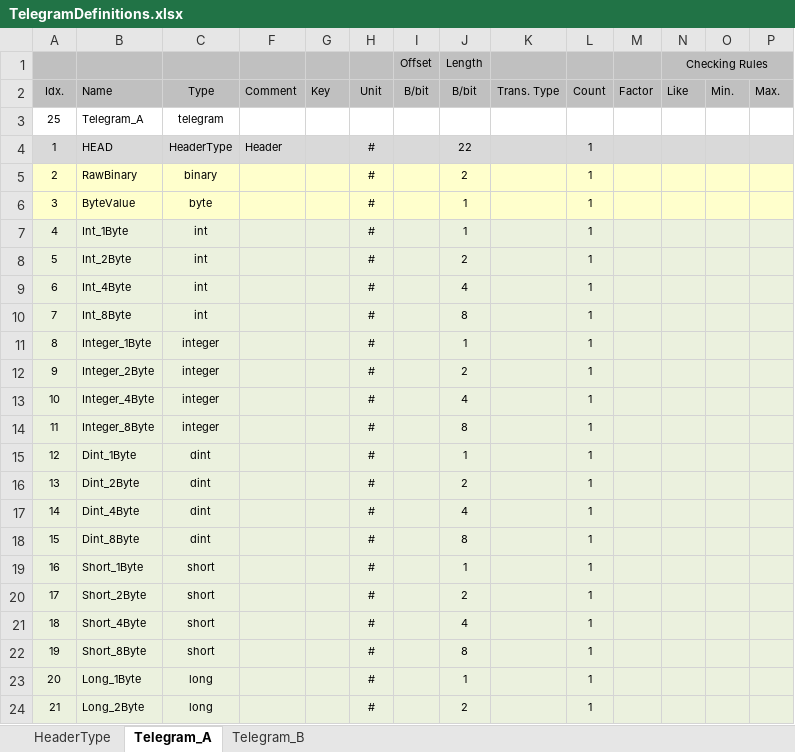
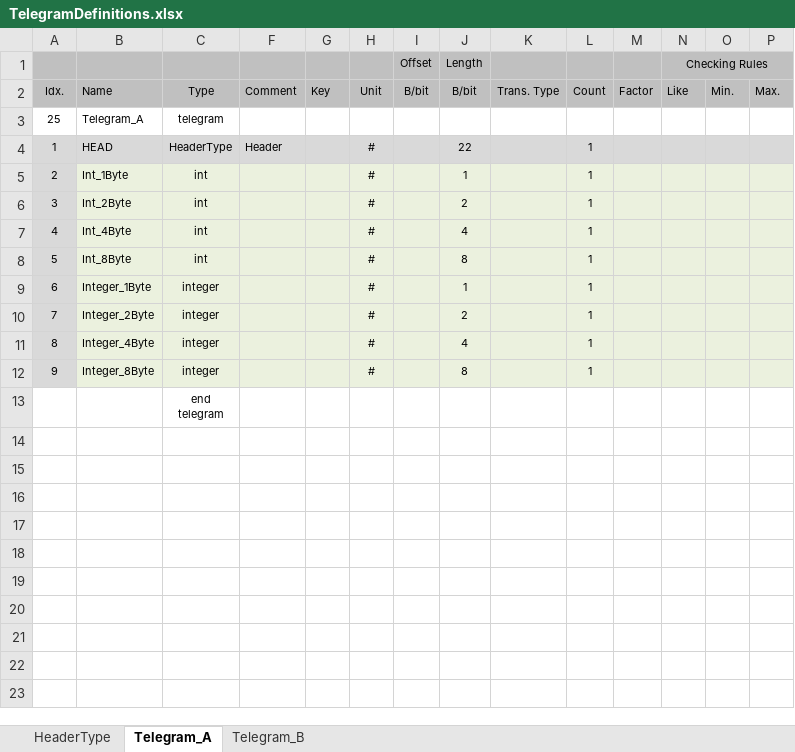
Before and after one commit to Macrix/procontel.sdk, an Excel workbook: samples/TelegramHandling/TelegramDefinitions/TelegramDefinitions.xlsx, sheet Telegram_A, drawn as a sheet; only a part is shown; the shorter side is filled out with more unchanged rows; values as stored, in another font and other column widths than the file's, no borders; the diff covers the shown part only; the diff names each change by its address in the sheet, - before the commit and + after, or states it on an @@ line.

Commit message:
Simplified telegram example, because of not supported raw binary type in binary serialization

```diff
--- a/samples/TelegramHandling/TelegramDefinitions/TelegramDefinitions.xlsx (sheet Telegram_A)
+++ b/samples/TelegramHandling/TelegramDefinitions/TelegramDefinitions.xlsx (sheet Telegram_A)
-A5:A6 fill: #FFFFCC
+A5:A6 fill: #D9D9D9
-B5 (Name): RawBinary
+B5 (Name): Int_1Byte
-C5 (Type): binary
+C5 (Type): int
-J5 (B/bit): 2
+J5 (B/bit): 1
-B6 (Name): ByteValue
+B6 (Name): Int_2Byte
-C6 (Type): byte
+C6 (Type): int
-J6 (B/bit): 1
+J6 (B/bit): 2
-B7 (Name): Int_1Byte
+B7 (Name): Int_4Byte
-J7 (B/bit): 1
+J7 (B/bit): 4
-B8 (Name): Int_2Byte
+B8 (Name): Int_8Byte
-J8 (B/bit): 2
+J8 (B/bit): 8
-B9 (Name): Int_4Byte
+B9 (Name): Integer_1Byte
-C9:C10 (Type): int
+C9:C10 (Type): integer
-J9 (B/bit): 4
+J9 (B/bit): 1
-B10 (Name): Int_8Byte
+B10 (Name): Integer_2Byte
-J10 (B/bit): 8
+J10 (B/bit): 2
-B11 (Name): Integer_1Byte
+B11 (Name): Integer_4Byte
-J11 (B/bit): 1
+J11 (B/bit): 4
-B12 (Name): Integer_2Byte
+B12 (Name): Integer_8Byte
-J12 (B/bit): 2
+J12 (B/bit): 8
-row 13: 10 | Integer_4Byte | integer |  |  | # |  | 4 |  | 1
-row 14: 11 | Integer_8Byte | integer |  |  | # |  | 8 |  | 1
-row 15: 12 | Dint_1Byte | dint |  |  | # |  | 1 |  | 1
-row 16: 13 | Dint_2Byte | dint |  |  | # |  | 2 |  | 1
-row 17: 14 | Dint_4Byte | dint |  |  | # |  | 4 |  | 1
-row 18: 15 | Dint_8Byte | dint |  |  | # |  | 8 |  | 1
-row 19: 16 | Short_1Byte | short |  |  | # |  | 1 |  | 1
-row 20: 17 | Short_2Byte | short |  |  | # |  | 2 |  | 1
-row 21: 18 | Short_4Byte | short |  |  | # |  | 4 |  | 1
-row 22: 19 | Short_8Byte | short |  |  | # |  | 8 |  | 1
-row 23: 20 | Long_1Byte | long |  |  | # |  | 1 |  | 1
-row 24: 21 | Long_2Byte | long |  |  | # |  | 2 |  | 1
```
Also changed, not shown: 31 removed rows elsewhere in this sheet, sheet Telegram_B, formulas that keep their value, hidden cells, 10 other files.
